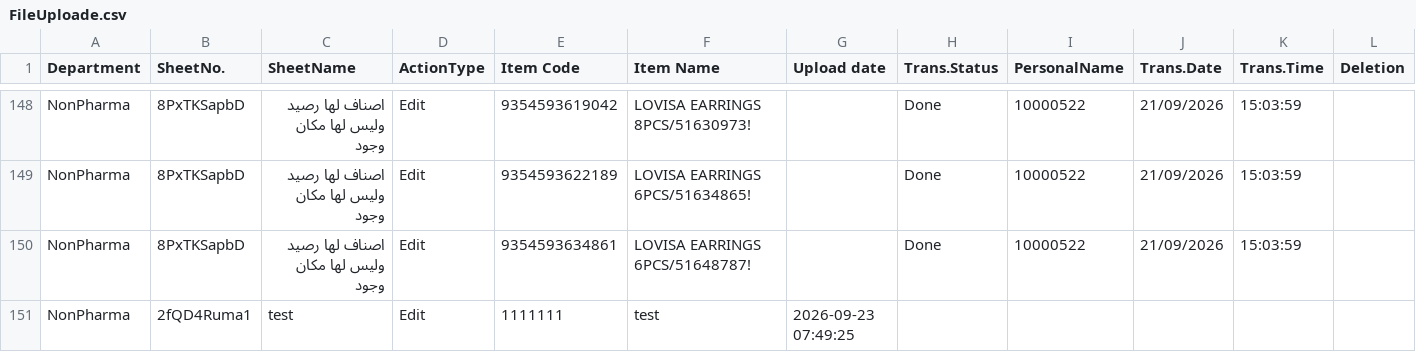
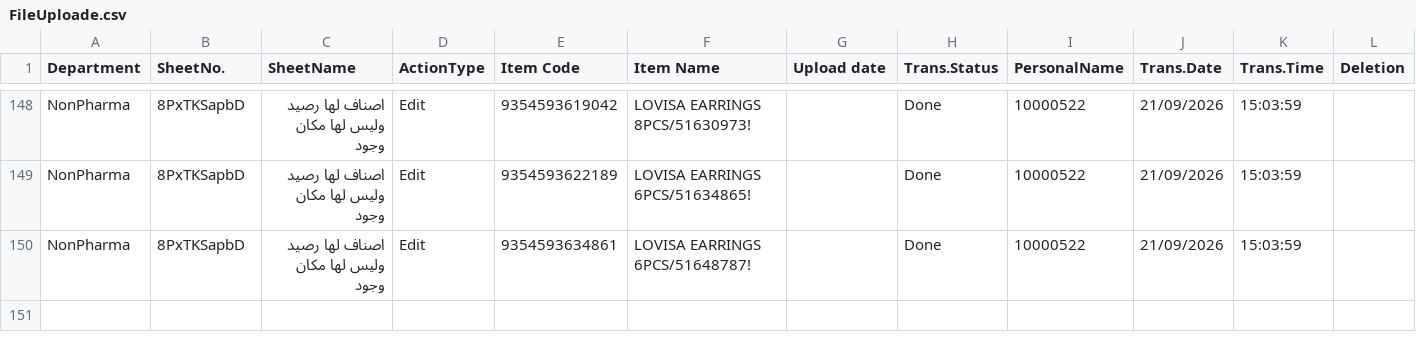
Before and after one commit to sysorapro/warehouse-scanner-Data, a CSV file: FileUploade.csv, drawn as a sheet; only a part is shown, gaps mark what is left out; rows hold the shown columns only; the diff names each change by its address in the sheet, - before the commit and + after, or states it on an @@ line.

Commit message:
Update FileUploade.csv

```diff
--- a/FileUploade.csv
+++ b/FileUploade.csv
-row 151: NonPharma | 2fQD4Ruma1 | test | Edit | 1111111 | test | 2026-09-23 07:49:25
```
